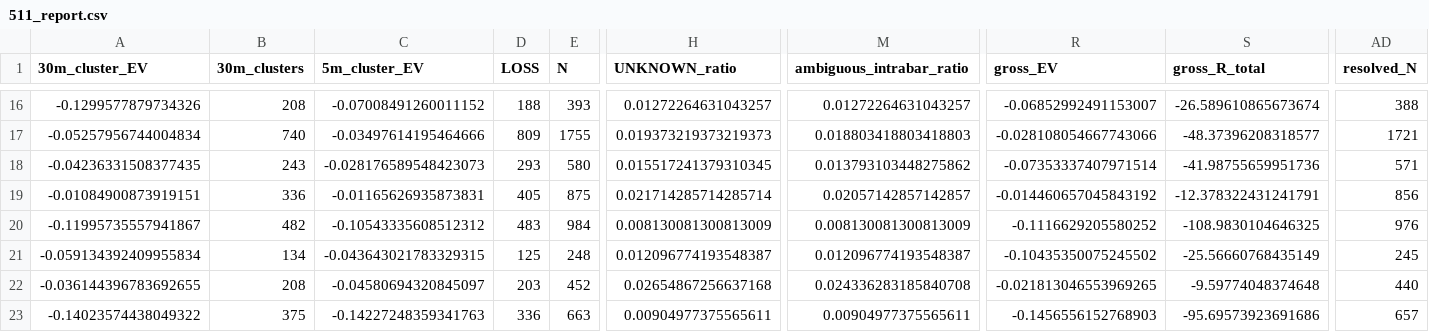
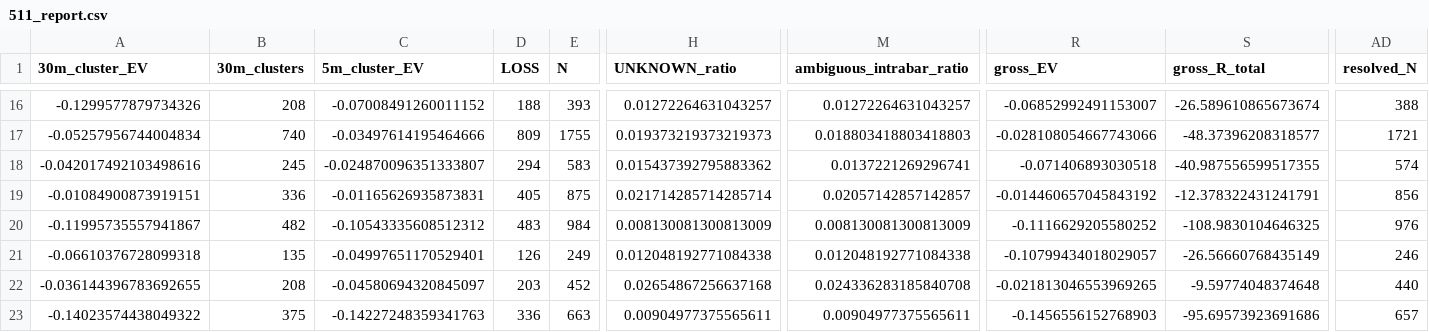
Before and after one commit to Sho-Sho122/mexc-monitor, a CSV file: 511_data/forward/511_report.csv, drawn as a sheet; only a part is shown, gaps mark what is left out; the diff covers the shown part only; the diff names each change by its address in the sheet, - before the commit and + after, or states it on an @@ line.

```diff
--- a/511_data/forward/511_report.csv
+++ b/511_data/forward/511_report.csv
-A18 (30m_cluster_EV): -0.04236331508377435
+A18 (30m_cluster_EV): -0.042017492103498616
-B18 (30m_clusters): 243
+B18 (30m_clusters): 245
-C18 (5m_cluster_EV): -0.028176589548423073
+C18 (5m_cluster_EV): -0.024870096351333807
-D18 (LOSS): 293
+D18 (LOSS): 294
-E18 (N): 580
+E18 (N): 583
-H18 (UNKNOWN_ratio): 0.015517241379310345
+H18 (UNKNOWN_ratio): 0.015437392795883362
-M18 (ambiguous_intrabar_ratio): 0.013793103448275862
+M18 (ambiguous_intrabar_ratio): 0.0137221269296741
-R18 (gross_EV): -0.07353337407971514
+R18 (gross_EV): -0.071406893030518
-S18 (gross_R_total): -41.98755659951736
+S18 (gross_R_total): -40.987556599517355
-AD18 (resolved_N): 571
+AD18 (resolved_N): 574
-A21 (30m_cluster_EV): -0.059134392409955834
+A21 (30m_cluster_EV): -0.06610376728099318
-B21 (30m_clusters): 134
+B21 (30m_clusters): 135
-C21 (5m_cluster_EV): -0.043643021783329315
+C21 (5m_cluster_EV): -0.04997651170529401
-D21 (LOSS): 125
+D21 (LOSS): 126
-E21 (N): 248
+E21 (N): 249
-H21 (UNKNOWN_ratio): 0.012096774193548387
+H21 (UNKNOWN_ratio): 0.012048192771084338
-M21 (ambiguous_intrabar_ratio): 0.012096774193548387
+M21 (ambiguous_intrabar_ratio): 0.012048192771084338
-R21 (gross_EV): -0.10435350075245502
+R21 (gross_EV): -0.10799434018029057
-S21 (gross_R_total): -25.56660768435149
+S21 (gross_R_total): -26.56660768435149
-AD21 (resolved_N): 245
+AD21 (resolved_N): 246
```
Also changed, not shown: 40 edited cells elsewhere in this file, 6 other files.
